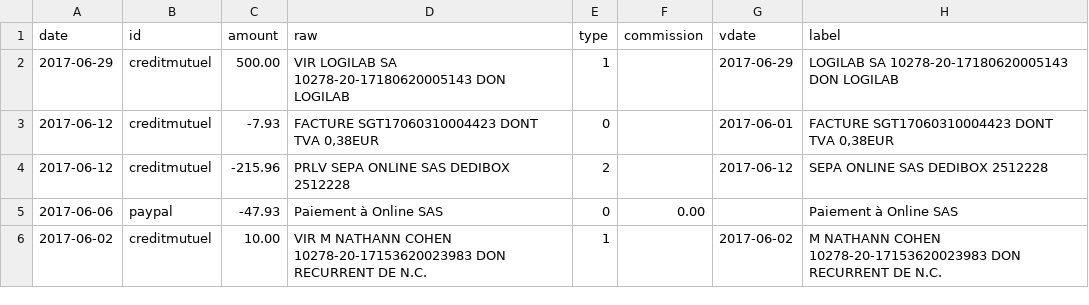
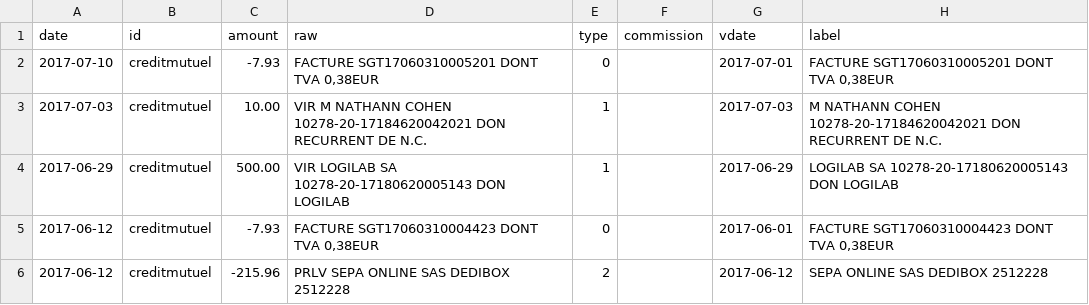
Before and after one commit to regardscitoyens/banque, a CSV file: data/history.csv, drawn as a sheet; only a part is shown; the shorter side is filled out with more unchanged rows; the diff names each change by its address in the sheet, - before the commit and + after, or states it on an @@ line.

Commit message:
manual update cm

```diff
--- a/data/history.csv
+++ b/data/history.csv
+row 2: 2017-07-10 | creditmutuel | -7.93 | FACTURE SGT17060310005201 DONT TVA 0,38EUR | 0 |  | 2017-07-01 | FACTURE SGT17060310005201 DONT TVA 0,38EUR
+row 3: 2017-07-03 | creditmutuel | 10.00 | VIR M NATHANN COHEN 10278-20-17184620042021 DON RECURRENT DE N.C. | 1 |  | 2017-07-03 | M NATHANN COHEN 10278-20-17184620042021 DON RECURRENT DE N.C.
```
